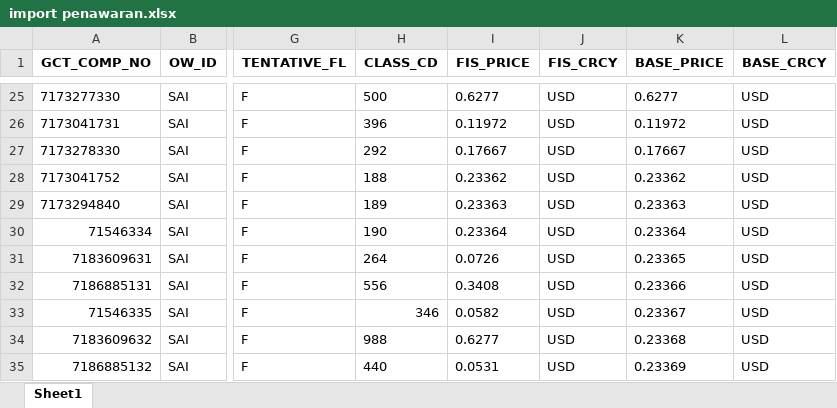
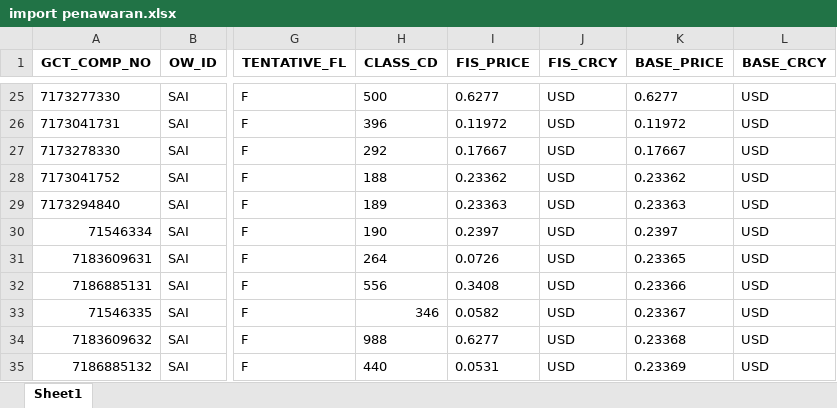
Before and after one commit to dinarpratnya12/fa_sai, an Excel workbook: excel/import penawaran.xlsx, sheet Sheet1, drawn as a sheet; only a part is shown, gaps mark what is left out; values as stored, in another font and other column widths than the file's, no borders; the diff names each change by its address in the sheet, - before the commit and + after, or states it on an @@ line.

```diff
--- a/excel/import penawaran.xlsx (sheet Sheet1)
+++ b/excel/import penawaran.xlsx (sheet Sheet1)
-I30 (FIS_PRICE): 0.23364
+I30 (FIS_PRICE): 0.2397
-K30 (BASE_PRICE): 0.23364
+K30 (BASE_PRICE): 0.2397
```
Also changed, not shown: excel/import_data.xlsx, 6 other files.
